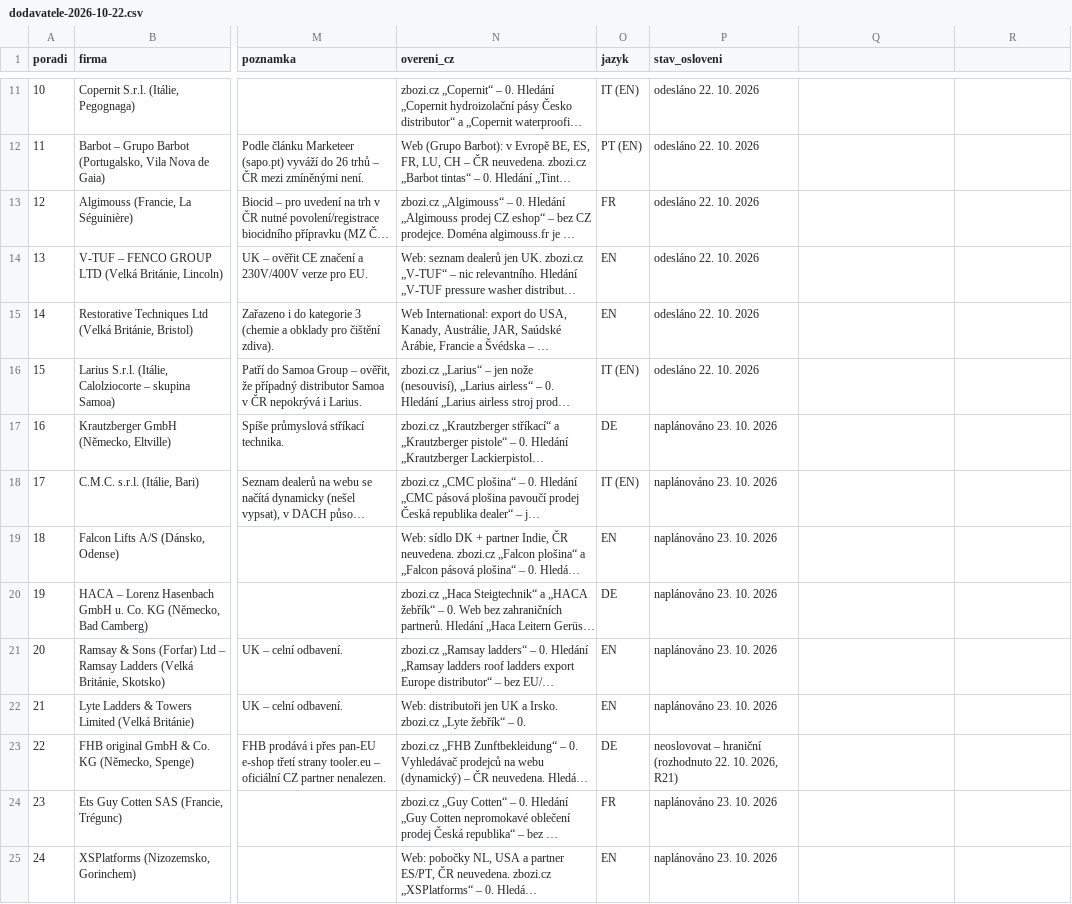
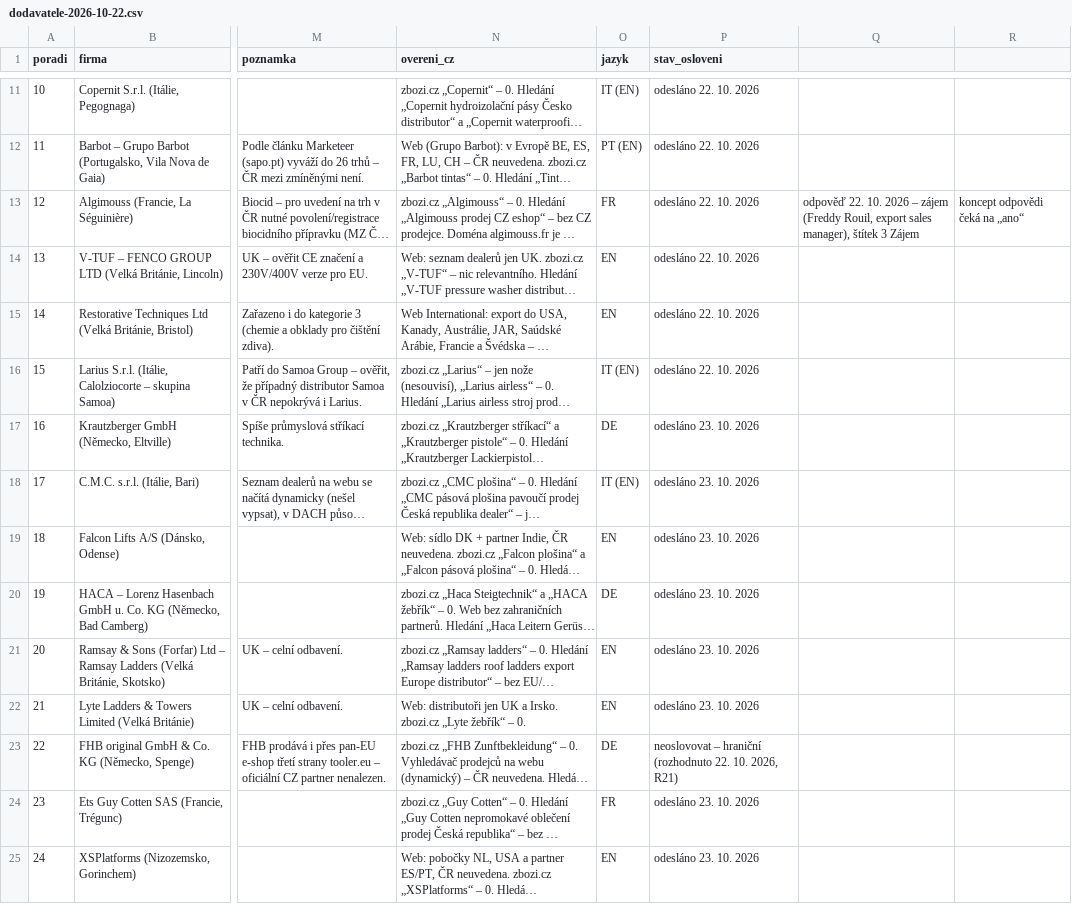
Before and after one commit to mhorvathova820-max/HSPG-WEB, a CSV file: balicek/audit/dodavatele-2026-10-22.csv, drawn as a sheet; only a part is shown, gaps mark what is left out; long unchanged cells end in …; the diff covers the shown part only; the diff names each change by its address in the sheet, - before the commit and + after, or states it on an @@ line.

```diff
--- a/balicek/audit/dodavatele-2026-10-22.csv
+++ b/balicek/audit/dodavatele-2026-10-22.csv
-Q13: (empty)
+Q13: odpověď 22. 10. 2026 – zájem (Freddy Rouil, export sales manager), štítek 3 Zájem
-R13: (empty)
+R13: koncept odpovědi čeká na „ano“
-P17:P22 (stav_osloveni): naplánováno 23. 10. 2026
+P17:P22 (stav_osloveni): odesláno 23. 10. 2026
-P24:P25 (stav_osloveni): naplánováno 23. 10. 2026
+P24:P25 (stav_osloveni): odesláno 23. 10. 2026
```
Also changed, not shown: 12 edited cells elsewhere in this file, 2 other files.
